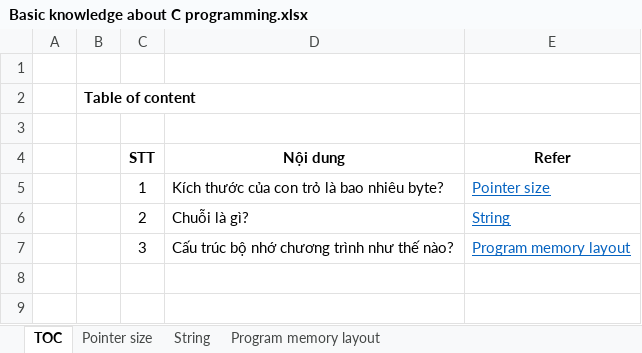
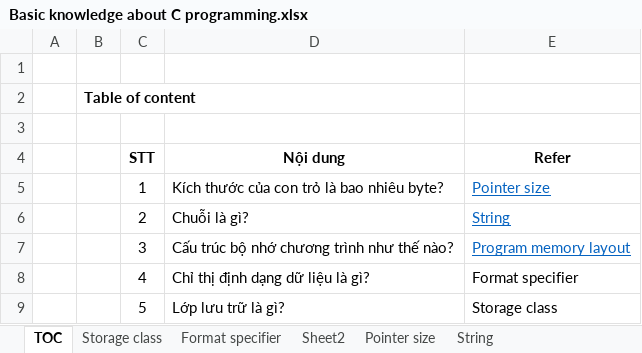
Before and after one commit to minhduc21092001/C-programming, an Excel workbook: Basic knowledge about C programming.xlsx, sheet TOC, drawn as a sheet; values as stored, in another font and other column widths than the file's, no borders; the diff names each change by its address in the sheet, - before the commit and + after, or states it on an @@ line.

Commit message:
update 20250517

```diff
--- a/Basic knowledge about C programming.xlsx (sheet TOC)
+++ b/Basic knowledge about C programming.xlsx (sheet TOC)
+sheet tab: Storage class
+sheet tab: Format specifier
+sheet tab: Sheet2
+row 8:  |  | 4 | Chỉ thị định dạng dữ liệu là gì? | Format specifier
+row 9:  |  | 5 | Lớp lưu trữ là gì? | Storage class
```
